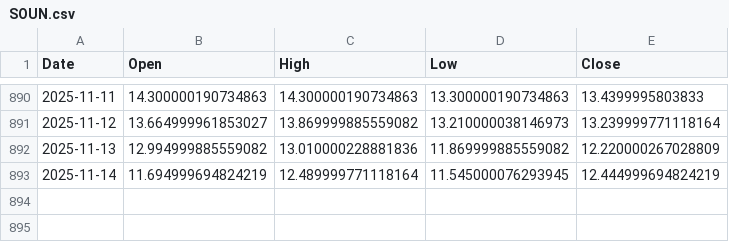
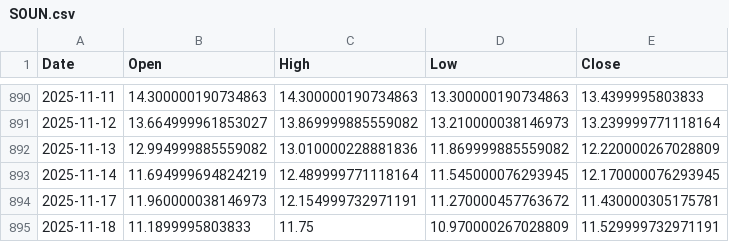
Before and after one commit to ricksladkey/synthetic-dividend, a CSV file: cache/SOUN.csv, drawn as a sheet; only a part is shown, gaps mark what is left out.

Commit message:
Refresh cache and use case config

```diff
--- a/cache/SOUN.csv
+++ b/cache/SOUN.csv
@@ -892,2 +892,4 @@ Date,Open,High,Low,Close
 2025-11-13,12.994999885559082,13.010000228881836,11.869999885559082,12.220000267028809
-2025-11-14,11.694999694824219,12.489999771118164,11.545000076293945,12.444999694824219
+2025-11-14,11.694999694824219,12.489999771118164,11.545000076293945,12.170000076293945
+2025-11-17,11.960000038146973,12.154999732971191,11.270000457763672,11.430000305175781
+2025-11-18,11.1899995803833,11.75,10.970000267028809,11.529999732971191
```
Also changed, not shown: cache/VOO.csv, 3 other files.
